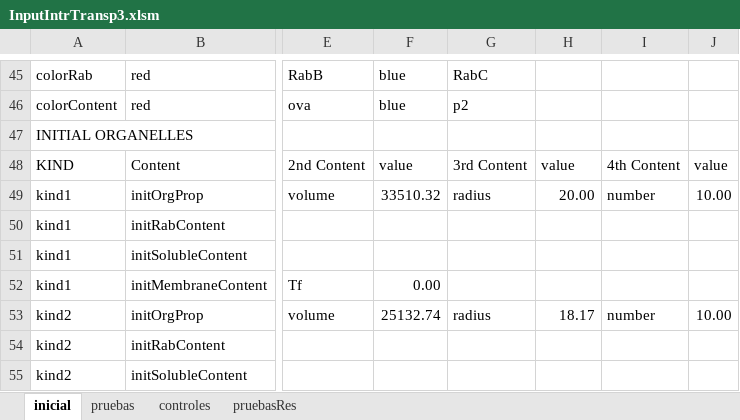
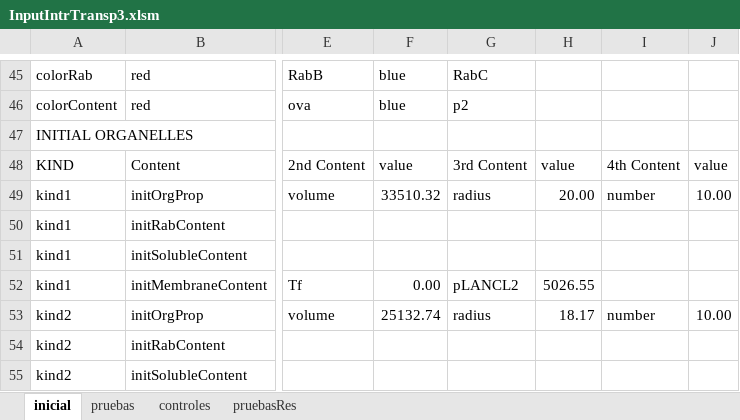
Before and after one commit to ihem-institute/immunity, an Excel workbook: InputIntrTransp3.xlsm, sheet inicial, drawn as a sheet; only a part is shown, gaps mark what is left out; values as stored, in another font and other column widths than the file's, no borders; the diff names each change by its address in the sheet, - before the commit and + after, or states it on an @@ line.

Commit message:
Macrophage-LANCL2 added named the copasi models

```diff
--- a/InputIntrTransp3.xlsm (sheet inicial)
+++ b/InputIntrTransp3.xlsm (sheet inicial)
-G52: (empty)
+G52: pLANCL2
-H52: (empty)
+H52: 5026.55
```
Also changed, not shown: 7 other files.
